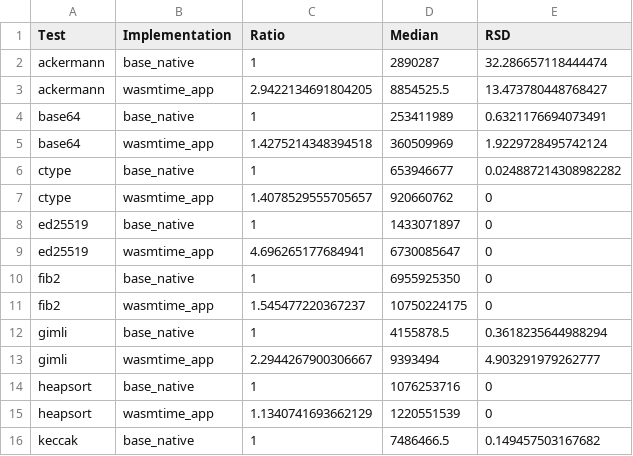
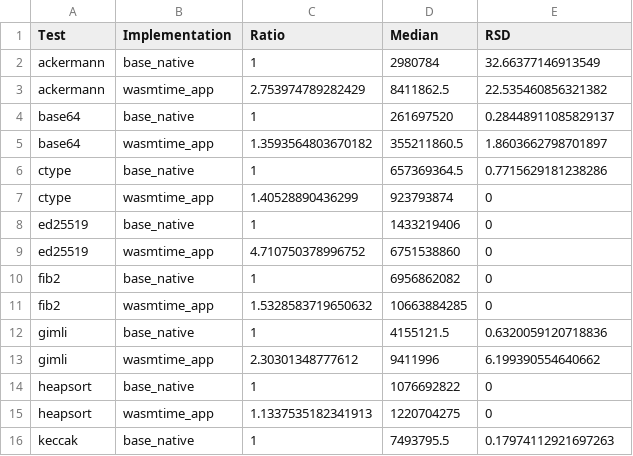
Before and after one commit to jlb6740/jlb6740.github.io, a CSV file: Aarch64_results/results/results-latest.csv, drawn as a sheet; only a part is shown; the diff covers the shown part only.

Commit message:
Update Aarch64 2021-03-17

```diff
--- a/Aarch64_results/results/results-latest.csv
+++ b/Aarch64_results/results/results-latest.csv
@@ -1,16 +1,16 @@
 Test	Implementation	Ratio	Median	RSD
-ackermann	base_native	1	2890287	32.286657118444474
-ackermann	wasmtime_app	2.9422134691804205	8854525.5	13.473780448768427
-base64	base_native	1	253411989	0.6321176694073491
-base64	wasmtime_app	1.4275214348394518	360509969	1.9229728495742124
-ctype	base_native	1	653946677	0.024887214308982282
-ctype	wasmtime_app	1.4078529555705657	920660762	0
-ed25519	base_native	1	1433071897	0
-ed25519	wasmtime_app	4.696265177684941	6730085647	0
-fib2	base_native	1	6955925350	0
-fib2	wasmtime_app	1.545477220367237	10750224175	0
-gimli	base_native	1	4155878.5	0.3618235644988294
-gimli	wasmtime_app	2.2944267900306667	9393494	4.903291979262777
-heapsort	base_native	1	1076253716	0
-heapsort	wasmtime_app	1.1340741693662129	1220551539	0
-keccak	base_native	1	7486466.5	0.149457503167682
+ackermann	base_native	1	2980784	32.66377146913549
+ackermann	wasmtime_app	2.753974789282429	8411862.5	22.535460856321382
+base64	base_native	1	261697520	0.28448911085829137
+base64	wasmtime_app	1.3593564803670182	355211860.5	1.8603662798701897
+ctype	base_native	1	657369364.5	0.7715629181238286
+ctype	wasmtime_app	1.40528890436299	923793874	0
+ed25519	base_native	1	1433219406	0
+ed25519	wasmtime_app	4.710750378996752	6751538860	0
+fib2	base_native	1	6956862082	0
+fib2	wasmtime_app	1.5328583719650632	10663884285	0
+gimli	base_native	1	4155121.5	0.6320059120718836
+gimli	wasmtime_app	2.30301348777612	9411996	6.199390554640662
+heapsort	base_native	1	1076692822	0
+heapsort	wasmtime_app	1.1337535182341913	1220704275	0
+keccak	base_native	1	7493795.5	0.17974112921697263
```
Also changed, not shown: 101 edited cells elsewhere in this file, Aarch64_results/results/shootout/results-latest.csv, Aarch64_results/results/shootout/shootout-2021-03-17.csv, 12 other files.
